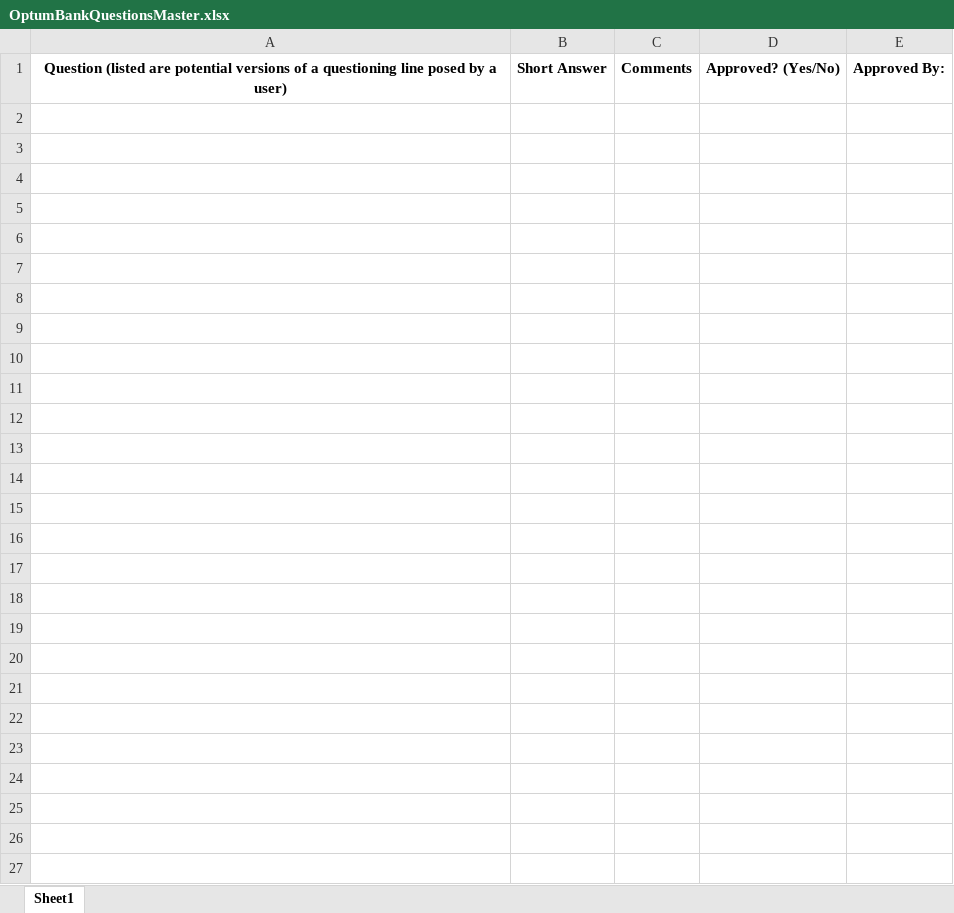
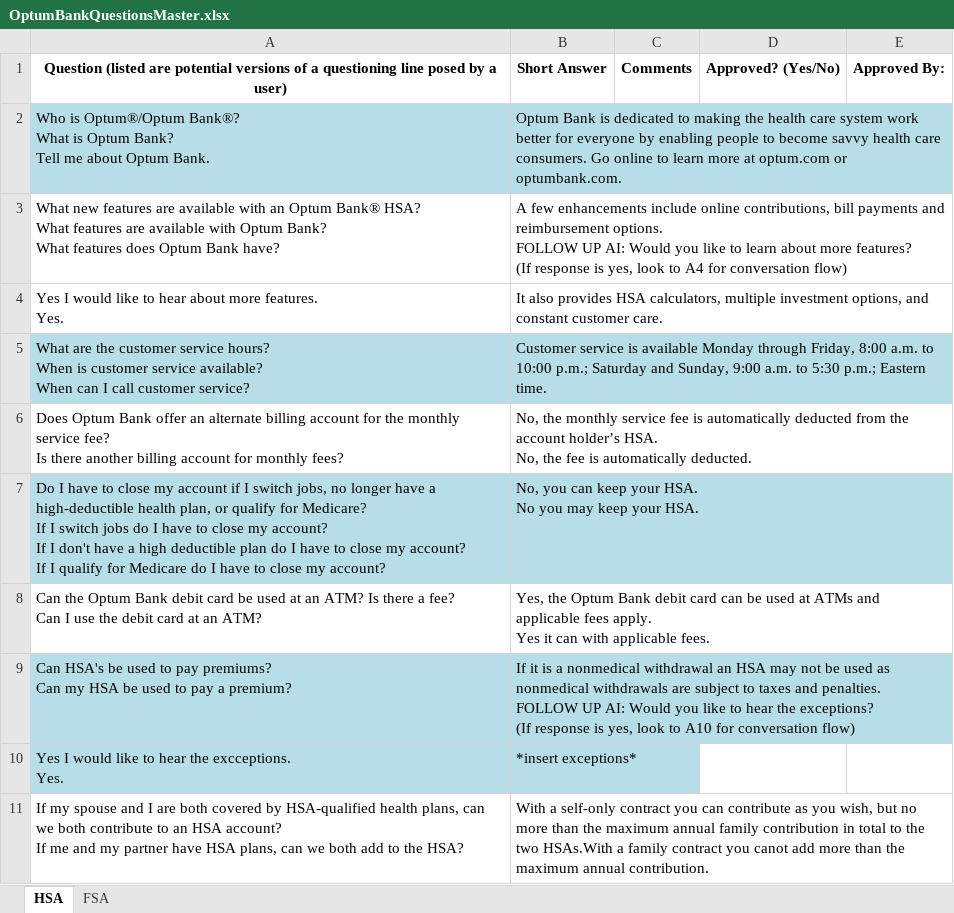
Before and after one commit to djosephs/Obank, an Excel workbook: OptumBankQuestionsMaster.xlsx, sheet HSA, drawn as a sheet; only a part is shown; values as stored, in another font and other column widths than the file's, no borders; ↵ is a line break in a cell; the diff covers the shown part only; the diff names each change by its address in the sheet, - before the commit and + after, or states it on an @@ line.

Commit message:
7/25 v2

```diff
--- a/OptumBankQuestionsMaster.xlsx (sheet HSA)
+++ b/OptumBankQuestionsMaster.xlsx (sheet HSA)
-sheet tab: Sheet1
+sheet tab: HSA
+sheet tab: FSA
+row 2: Who is Optum®/Optum Bank®? ↵ What is Optum Bank? ↵ Tell me about Optum Bank. | Optum Bank is dedicated to making the health care system work better for everyone by enabling people to become savvy health care consumers. Go online to learn more at optum.com or optumbank.com.
+row 3: What new features are available with an Optum Bank® HSA? ↵ What features are available with Optum Bank? ↵ What features does Optum Bank have? | A few enhancements include online contributions, bill payments and reimbursement options. ↵ FOLLOW UP AI: Would you like to learn about more features? ↵ (If response is yes, look to A4 for conversation flow)
+row 4: Yes I would like to hear about more features. ↵ Yes. | It also provides HSA calculators, multiple investment options, and constant customer care.
+row 5: What are the customer service hours? ↵ When is customer service available? ↵ When can I call customer service? | Customer service is available Monday through Friday, 8:00 a.m. to 10:00 p.m.; Saturday and Sunday, 9:00 a.m. to 5:30 p.m.; Eastern time.
+row 6: Does Optum Bank offer an alternate billing account for the monthly service fee? ↵ Is there another billing account for monthly fees? | No, the monthly service fee is automatically deducted from the account holder’s HSA. ↵ No, the fee is automatically deducted.
+row 7: Do I have to close my account if I switch jobs, no longer have a high-deductible health plan, or qualify for Medicare? ↵ If I switch jobs do I have to close my account? ↵ If I don't have a high deductible plan do I have to close my account? ↵ If I qualify for Medicare do I have to close my account? | No, you can keep your HSA. ↵ No you may keep your HSA.
+row 8: Can the Optum Bank debit card be used at an ATM? Is there a fee? ↵ Can I use the debit card at an ATM? | Yes, the Optum Bank debit card can be used at ATMs and applicable fees apply. ↵ Yes it can with applicable fees.
+row 9: Can HSA's be used to pay premiums? ↵ Can my HSA be used to pay a premium? | If it is a nonmedical withdrawal an HSA may not be used as nonmedical withdrawals are subject to taxes and penalties. ↵ FOLLOW UP AI: Would you like to hear the exceptions? ↵ (If response is yes, look to A10 for conversation flow)
+row 10: Yes I would like to hear the excceptions. ↵ Yes. | *insert exceptions*
+row 11: If my spouse and I are both covered by HSA-qualified health plans, can we both contribute to an HSA account? ↵ If me and my partner have HSA plans, can we both add to the HSA? | With a self-only contract you can contribute as you wish, but no more than the maximum annual family contribution in total to the two HSAs.With a family contract you canot add more than the maximum annual contribution.
```
Also changed, not shown: 19 added rows elsewhere in this sheet.
